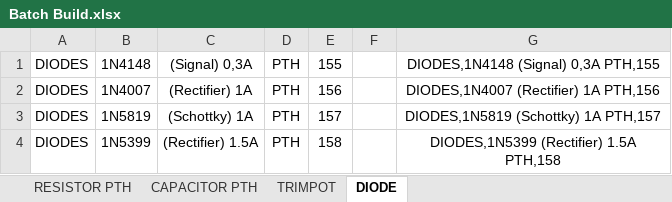
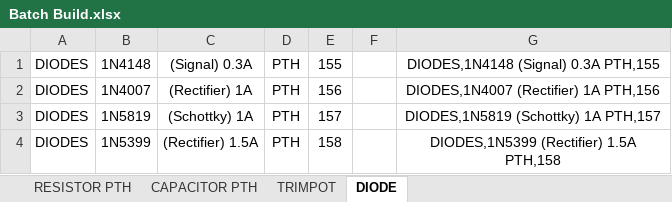
Before and after one commit to import-tiago/PartsHunter, an Excel workbook: Assets/Batch Register Parts/Batch Build.xlsx, sheet DIODE, drawn as a sheet; only a part is shown; values as stored, in another font and other column widths than the file's, no borders; the diff names each change by its address in the sheet, - before the commit and + after, or states it on an @@ line.

Commit message:
Fix a error at 1N4148 diode string

```diff
--- a/Assets/Batch Register Parts/Batch Build.xlsx (sheet DIODE)
+++ b/Assets/Batch Register Parts/Batch Build.xlsx (sheet DIODE)
-C1: (Signal) 0,3A
+C1: (Signal) 0.3A
-G1: DIODES,1N4148 (Signal) 0,3A PTH,155
+G1: DIODES,1N4148 (Signal) 0.3A PTH,155
```
Also changed, not shown: 1 other file.
